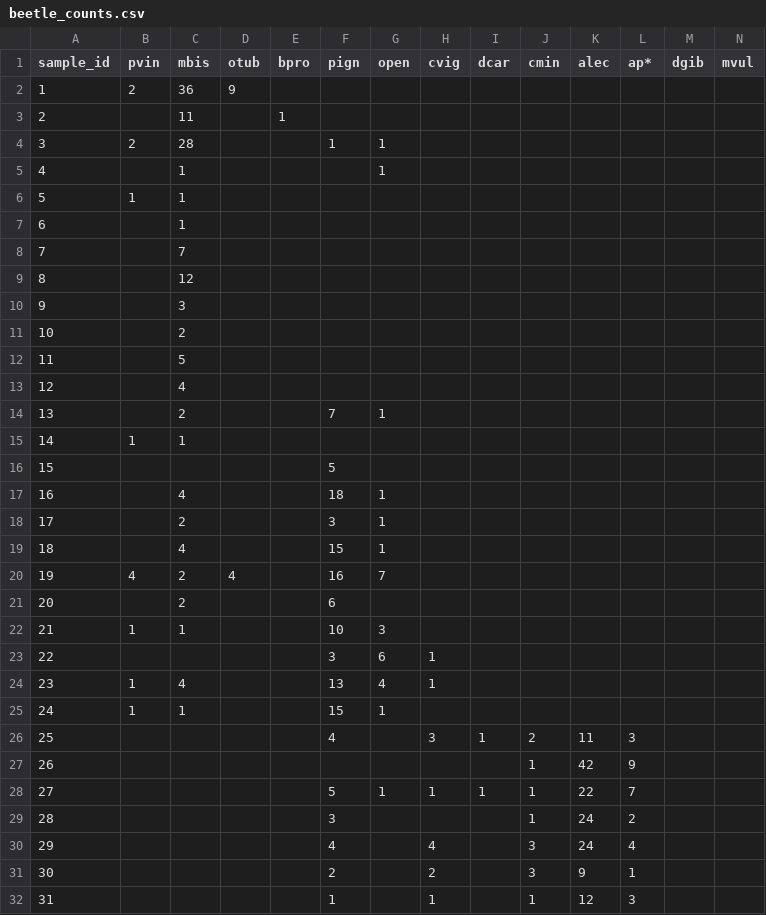
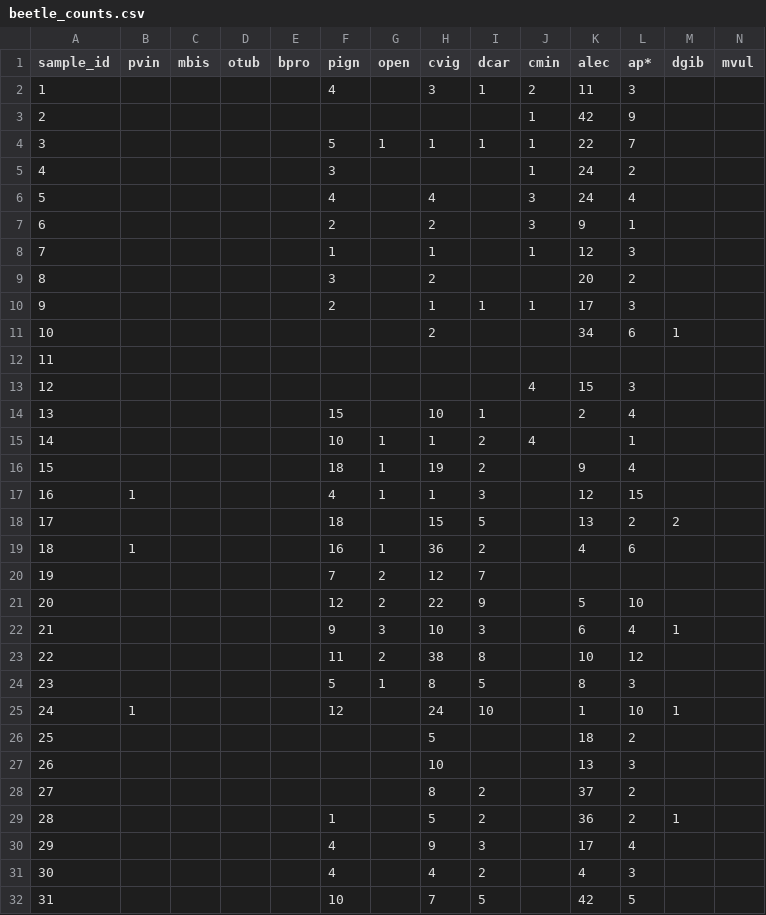
Before and after one commit to BrunaLab/corridor_beetles, a CSV file: corridor_docs/eric_ms_thesis/ms_data/data_raw/beetle_counts.csv, drawn as a sheet; only a part is shown; the shorter side is filled out with more unchanged rows; removed rows and columns are numbered as before the commit, all else as after; rows hold the shown columns only; the diff covers the shown part only; the diff names each change by its address in the sheet, - before the commit and + after, or states it on an @@ line.

```diff
--- a/corridor_docs/eric_ms_thesis/ms_data/data_raw/beetle_counts.csv
+++ b/corridor_docs/eric_ms_thesis/ms_data/data_raw/beetle_counts.csv
-row 2: 1 | 2 | 36 | 9
-row 3: 2 |  | 11 |  | 1
-row 4: 3 | 2 | 28 |  |  | 1 | 1
-row 5: 4 |  | 1 |  |  |  | 1
-row 6: 5 | 1 | 1
-row 7: 6 |  | 1
-row 8: 7 |  | 7
-row 9: 8 |  | 12
-row 10: 9 |  | 3
-row 11: 10 |  | 2
-row 12: 11 |  | 5
-row 13: 12 |  | 4
-row 14: 13 |  | 2 |  |  | 7 | 1
-row 15: 14 | 1 | 1
-row 16: 15 |  |  |  |  | 5
-row 17: 16 |  | 4 |  |  | 18 | 1
-row 18: 17 |  | 2 |  |  | 3 | 1
-row 19: 18 |  | 4 |  |  | 15 | 1
-row 20: 19 | 4 | 2 | 4 |  | 16 | 7
-row 21: 20 |  | 2 |  |  | 6
-row 22: 21 | 1 | 1 |  |  | 10 | 3
-row 23: 22 |  |  |  |  | 3 | 6 | 1
-row 24: 23 | 1 | 4 |  |  | 13 | 4 | 1
-row 25: 24 | 1 | 1 |  |  | 15 | 1
@@ column A (sample_id) renumbered from row 2 down @@
```
Also changed, not shown: 1 edited cell elsewhere in this file, corridor_docs/eric_ms_thesis/ms_data/data_raw/samples.csv.
